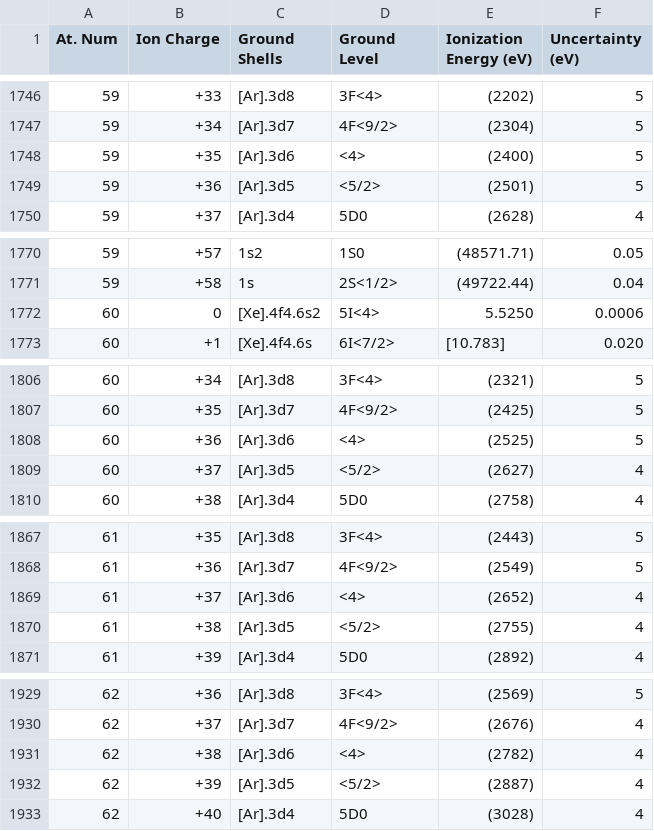
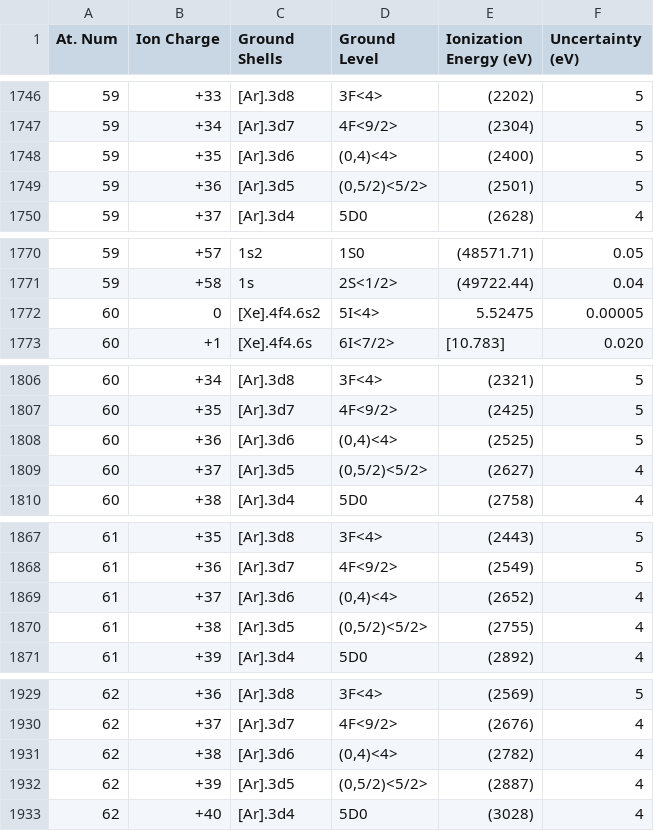
Before and after one commit to tardis-sn/carsus-data-nist, a CSV file: nist_data/ionization_energies.csv, drawn as a sheet; only a part is shown, gaps mark what is left out; the diff covers the shown part only.

```diff
--- a/nist_data/ionization_energies.csv
+++ b/nist_data/ionization_energies.csv
@@ -1747,4 +1747,4 @@ At. Num,Ion Charge,Ground Shells,Ground Level,Ionization Energy (eV),Uncertainty
 59,+34,[Ar].3d7,4F<9/2>,(2304),5
-59,+35,[Ar].3d6,<4>,(2400),5
-59,+36,[Ar].3d5,<5/2>,(2501),5
+59,+35,[Ar].3d6,"(0,4)<4>",(2400),5
+59,+36,[Ar].3d5,"(0,5/2)<5/2>",(2501),5
 59,+37,[Ar].3d4,5D0,(2628),4
@@ -1771,3 +1771,3 @@ At. Num,Ion Charge,Ground Shells,Ground Level,Ionization Energy (eV),Uncertainty
 59,+58,1s,2S<1/2>,(49722.44),0.04
-60,0,[Xe].4f4.6s2,5I<4>,5.5250,0.0006
+60,0,[Xe].4f4.6s2,5I<4>,5.52475,0.00005
 60,+1,[Xe].4f4.6s,6I<7/2>,[10.783],0.020
@@ -1807,4 +1807,4 @@ At. Num,Ion Charge,Ground Shells,Ground Level,Ionization Energy (eV),Uncertainty
 60,+35,[Ar].3d7,4F<9/2>,(2425),5
-60,+36,[Ar].3d6,<4>,(2525),5
-60,+37,[Ar].3d5,<5/2>,(2627),4
+60,+36,[Ar].3d6,"(0,4)<4>",(2525),5
+60,+37,[Ar].3d5,"(0,5/2)<5/2>",(2627),4
 60,+38,[Ar].3d4,5D0,(2758),4
@@ -1868,4 +1868,4 @@ At. Num,Ion Charge,Ground Shells,Ground Level,Ionization Energy (eV),Uncertainty
 61,+36,[Ar].3d7,4F<9/2>,(2549),5
-61,+37,[Ar].3d6,<4>,(2652),4
-61,+38,[Ar].3d5,<5/2>,(2755),4
+61,+37,[Ar].3d6,"(0,4)<4>",(2652),4
+61,+38,[Ar].3d5,"(0,5/2)<5/2>",(2755),4
 61,+39,[Ar].3d4,5D0,(2892),4
@@ -1930,4 +1930,4 @@ At. Num,Ion Charge,Ground Shells,Ground Level,Ionization Energy (eV),Uncertainty
 62,+37,[Ar].3d7,4F<9/2>,(2676),4
-62,+38,[Ar].3d6,<4>,(2782),4
-62,+39,[Ar].3d5,<5/2>,(2887),4
+62,+38,[Ar].3d6,"(0,4)<4>",(2782),4
+62,+39,[Ar].3d5,"(0,5/2)<5/2>",(2887),4
 62,+40,[Ar].3d4,5D0,(3028),4
```
Also changed, not shown: 184 edited cells elsewhere in this file, 1 other file.
